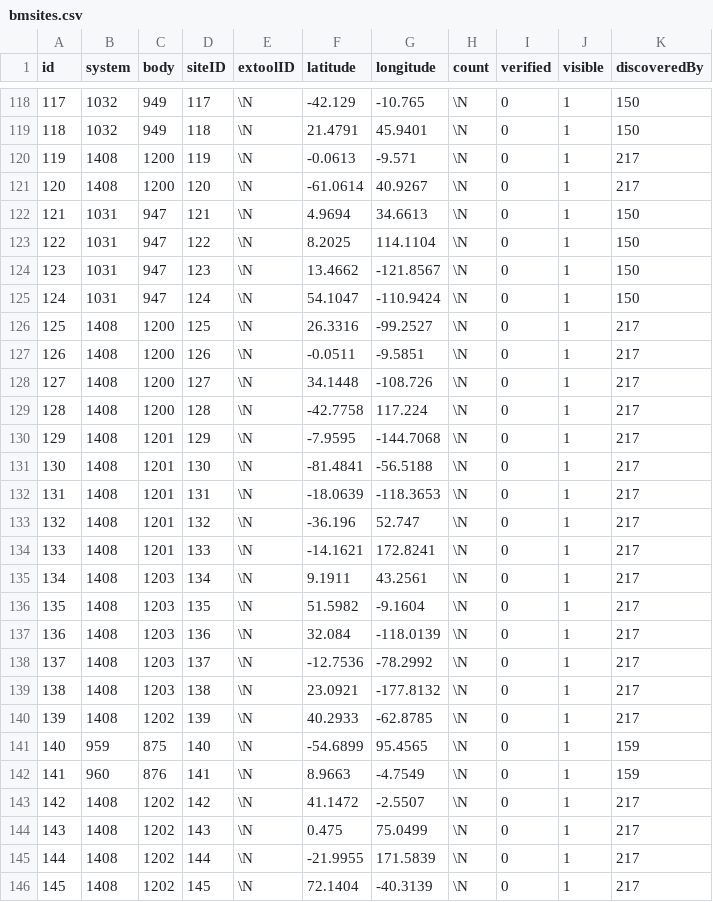
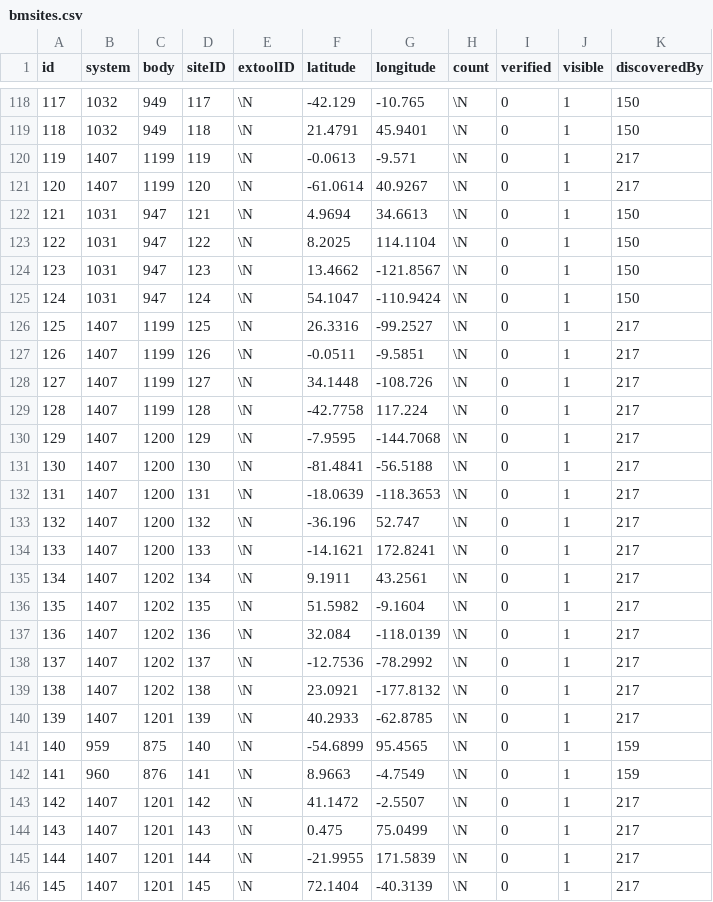
Before and after one commit to canonn-science/CAPIv2-Strapi, a CSV file: seed_files/CSV/exampleData/bmsites.csv, drawn as a sheet; only a part is shown, gaps mark what is left out; the diff covers the shown part only.

```diff
--- a/seed_files/CSV/exampleData/bmsites.csv
+++ b/seed_files/CSV/exampleData/bmsites.csv
@@ -119,4 +119,4 @@ id,system,body,siteID,extoolID,latitude,longitude,count,verified,visible,discove
 118,1032,949,118,\N,21.4791,45.9401,\N,0,1,150
-119,1408,1200,119,\N,-0.0613,-9.571,\N,0,1,217
-120,1408,1200,120,\N,-61.0614,40.9267,\N,0,1,217
+119,1407,1199,119,\N,-0.0613,-9.571,\N,0,1,217
+120,1407,1199,120,\N,-61.0614,40.9267,\N,0,1,217
 121,1031,947,121,\N,4.9694,34.6613,\N,0,1,150
@@ -125,22 +125,22 @@ id,system,body,siteID,extoolID,latitude,longitude,count,verified,visible,discove
 124,1031,947,124,\N,54.1047,-110.9424,\N,0,1,150
-125,1408,1200,125,\N,26.3316,-99.2527,\N,0,1,217
-126,1408,1200,126,\N,-0.0511,-9.5851,\N,0,1,217
-127,1408,1200,127,\N,34.1448,-108.726,\N,0,1,217
-128,1408,1200,128,\N,-42.7758,117.224,\N,0,1,217
-129,1408,1201,129,\N,-7.9595,-144.7068,\N,0,1,217
-130,1408,1201,130,\N,-81.4841,-56.5188,\N,0,1,217
-131,1408,1201,131,\N,-18.0639,-118.3653,\N,0,1,217
-132,1408,1201,132,\N,-36.196,52.747,\N,0,1,217
-133,1408,1201,133,\N,-14.1621,172.8241,\N,0,1,217
-134,1408,1203,134,\N,9.1911,43.2561,\N,0,1,217
-135,1408,1203,135,\N,51.5982,-9.1604,\N,0,1,217
-136,1408,1203,136,\N,32.084,-118.0139,\N,0,1,217
-137,1408,1203,137,\N,-12.7536,-78.2992,\N,0,1,217
-138,1408,1203,138,\N,23.0921,-177.8132,\N,0,1,217
-139,1408,1202,139,\N,40.2933,-62.8785,\N,0,1,217
+125,1407,1199,125,\N,26.3316,-99.2527,\N,0,1,217
+126,1407,1199,126,\N,-0.0511,-9.5851,\N,0,1,217
+127,1407,1199,127,\N,34.1448,-108.726,\N,0,1,217
+128,1407,1199,128,\N,-42.7758,117.224,\N,0,1,217
+129,1407,1200,129,\N,-7.9595,-144.7068,\N,0,1,217
+130,1407,1200,130,\N,-81.4841,-56.5188,\N,0,1,217
+131,1407,1200,131,\N,-18.0639,-118.3653,\N,0,1,217
+132,1407,1200,132,\N,-36.196,52.747,\N,0,1,217
+133,1407,1200,133,\N,-14.1621,172.8241,\N,0,1,217
+134,1407,1202,134,\N,9.1911,43.2561,\N,0,1,217
+135,1407,1202,135,\N,51.5982,-9.1604,\N,0,1,217
+136,1407,1202,136,\N,32.084,-118.0139,\N,0,1,217
+137,1407,1202,137,\N,-12.7536,-78.2992,\N,0,1,217
+138,1407,1202,138,\N,23.0921,-177.8132,\N,0,1,217
+139,1407,1201,139,\N,40.2933,-62.8785,\N,0,1,217
 140,959,875,140,\N,-54.6899,95.4565,\N,0,1,159
 141,960,876,141,\N,8.9663,-4.7549,\N,0,1,159
-142,1408,1202,142,\N,41.1472,-2.5507,\N,0,1,217
-143,1408,1202,143,\N,0.475,75.0499,\N,0,1,217
-144,1408,1202,144,\N,-21.9955,171.5839,\N,0,1,217
-145,1408,1202,145,\N,72.1404,-40.3139,\N,0,1,217
+142,1407,1201,142,\N,41.1472,-2.5507,\N,0,1,217
+143,1407,1201,143,\N,0.475,75.0499,\N,0,1,217
+144,1407,1201,144,\N,-21.9955,171.5839,\N,0,1,217
+145,1407,1201,145,\N,72.1404,-40.3139,\N,0,1,217
```
Also changed, not shown: 54 edited cells elsewhere in this file, seed_files/CSV/exampleData/bodies.csv, seed_files/CSV/exampleData/btsites.csv, 12 other files.
